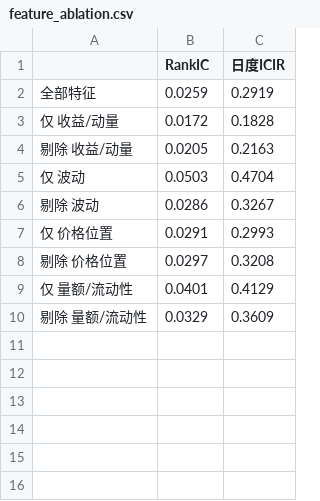
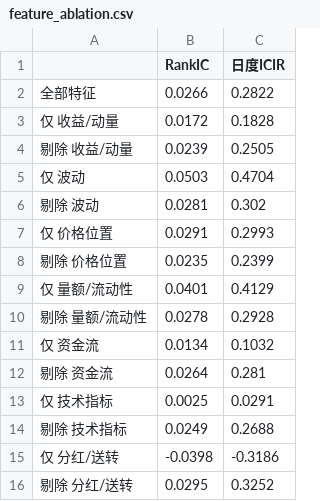
Before and after one commit to kegao1995/gs_icbc_interview, a CSV file: results/feature_ablation.csv, drawn as a sheet.

```diff
--- a/results/feature_ablation.csv
+++ b/results/feature_ablation.csv
@@ -1,10 +1,16 @@
 ,RankIC,日度ICIR
-全部特征,0.0259,0.2919
+全部特征,0.0266,0.2822
 仅 收益/动量,0.0172,0.1828
-剔除 收益/动量,0.0205,0.2163
+剔除 收益/动量,0.0239,0.2505
 仅 波动,0.0503,0.4704
-剔除 波动,0.0286,0.3267
+剔除 波动,0.0281,0.302
 仅 价格位置,0.0291,0.2993
-剔除 价格位置,0.0297,0.3208
+剔除 价格位置,0.0235,0.2399
 仅 量额/流动性,0.0401,0.4129
-剔除 量额/流动性,0.0329,0.3609
+剔除 量额/流动性,0.0278,0.2928
+仅 资金流,0.0134,0.1032
+剔除 资金流,0.0264,0.281
+仅 技术指标,0.0025,0.0291
+剔除 技术指标,0.0249,0.2688
+仅 分红/送转,-0.0398,-0.3186
+剔除 分红/送转,0.0295,0.3252
```
Also changed, not shown: 39 other files.
